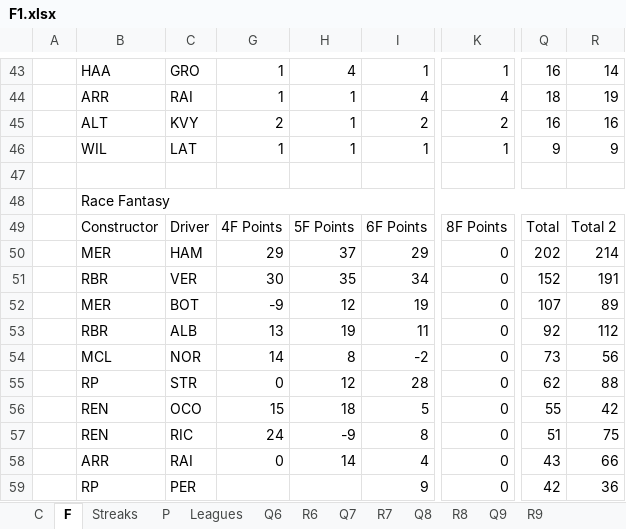
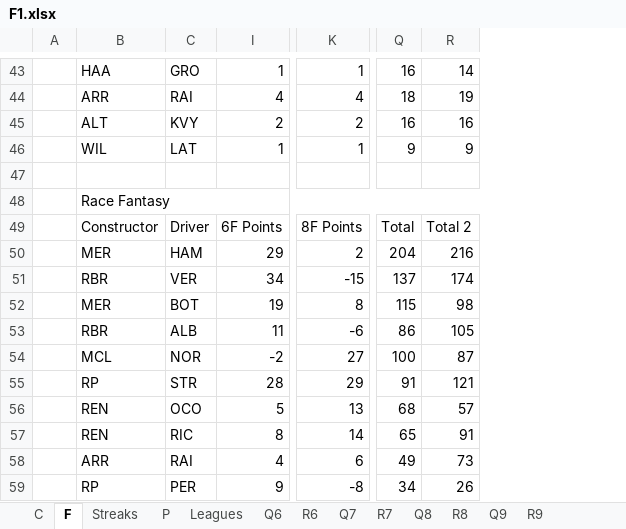
Before and after one commit to SiddhantSingh15/PythonProjects, an Excel workbook: F1.xlsx, sheet F, drawn as a sheet; only a part is shown, gaps mark what is left out; values as stored, in another font and other column widths than the file's, no cell formats; removed rows and columns are numbered as before the commit, all else as after; the diff covers the shown part only; the diff names each change by its address in the sheet, - before the commit and + after, or states it on an @@ line.

```diff
--- a/F1.xlsx (sheet F)
+++ b/F1.xlsx (sheet F)
@@ column G hidden, rows 43-58: 1 | 1 | 2 | 1 |  |  | 4F Points | 29 | 30 | -9 | 13 | 14 | 0 | 15 | 24 | 0 @@
@@ column H hidden, rows 43-58: 4 | 1 | 1 | 1 |  |  | 5F Points | 37 | 35 | 12 | 19 | 8 | 12 | 18 | -9 | 14 @@
-K50: 0
+K50: 2
-Q50: 202
+Q50: 204
-R50: 214
+R50: 216
-K51: 0
+K51: -15
-Q51: 152
+Q51: 137
-R51: 191
+R51: 174
-K52: 0
+K52: 8
-Q52: 107
+Q52: 115
-R52: 89
+R52: 98
-K53: 0
+K53: -6
-Q53: 92
+Q53: 86
-R53: 112
+R53: 105
-K54: 0
+K54: 27
-Q54: 73
+Q54: 100
-R54: 56
+R54: 87
-K55: 0
+K55: 29
-Q55: 62
+Q55: 91
-R55: 88
+R55: 121
-K56: 0
+K56: 13
-Q56: 55
+Q56: 68
-R56: 42
+R56: 57
-K57: 0
+K57: 14
-Q57: 51
+Q57: 65
-R57: 75
+R57: 91
-K58: 0
+K58: 6
-Q58: 43
+Q58: 49
-R58: 66
+R58: 73
-K59: 0
+K59: -8
-Q59: 42
+Q59: 34
-R59: 36
+R59: 26
```
Also changed, not shown: 8 added rows, 8 removed rows and 102 edited cells elsewhere in this sheet, sheet R8, sheet P, sheet C, cell formats, formulas that keep their value.
